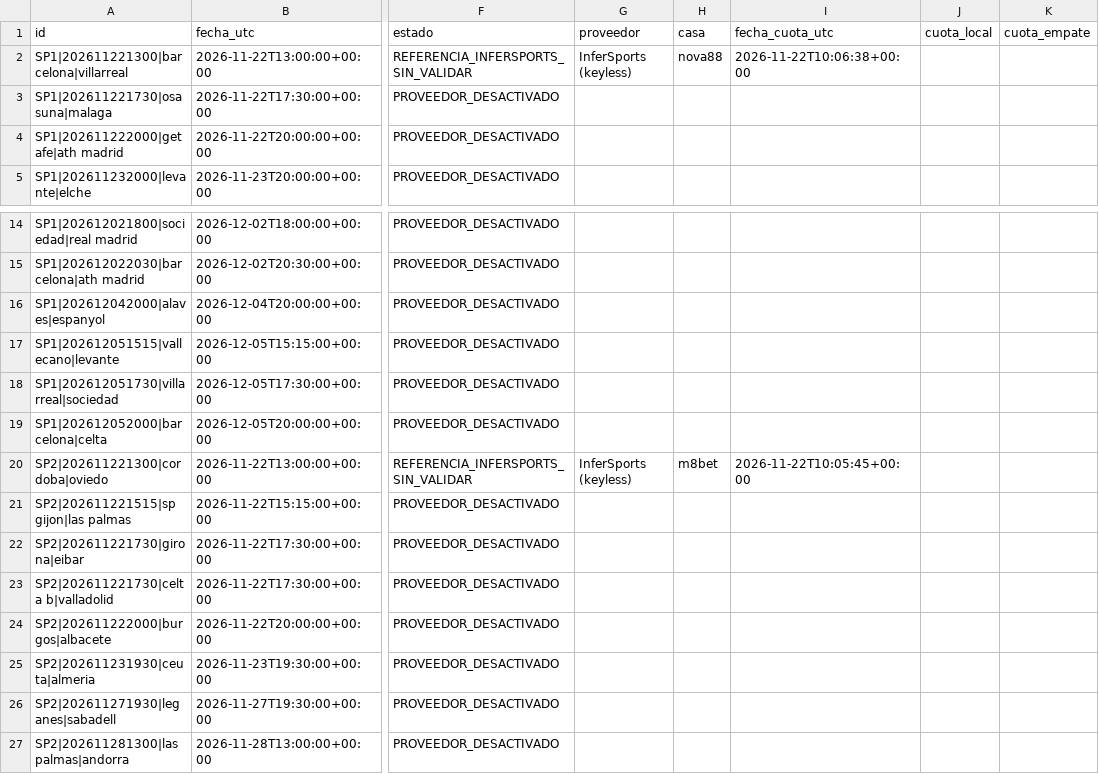
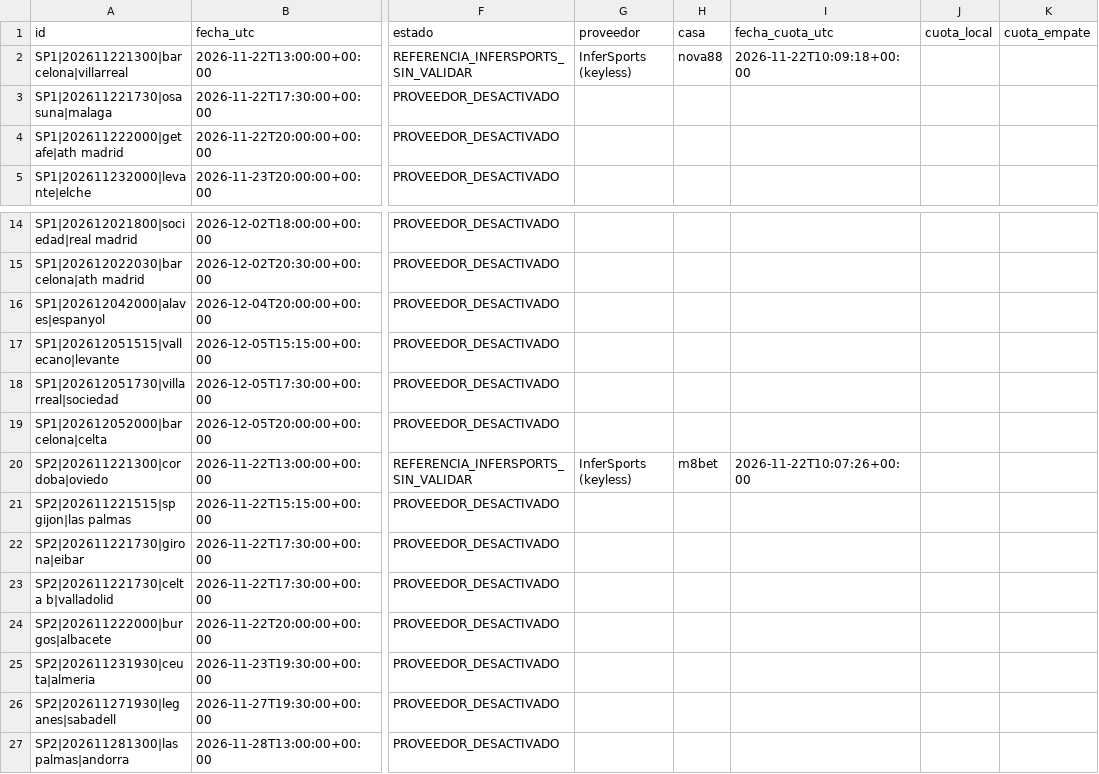
Before and after one commit to rasekes86/football-ai-lab, a CSV file: output/mercados.csv, drawn as a sheet; only a part is shown, gaps mark what is left out; the diff names each change by its address in the sheet, - before the commit and + after, or states it on an @@ line.

```diff
--- a/output/mercados.csv
+++ b/output/mercados.csv
-I2 (fecha_cuota_utc): 2026-11-22T10:06:38+00:00
+I2 (fecha_cuota_utc): 2026-11-22T10:09:18+00:00
-I20 (fecha_cuota_utc): 2026-11-22T10:05:45+00:00
+I20 (fecha_cuota_utc): 2026-11-22T10:07:26+00:00
```
Also changed, not shown: output/predicciones.csv, 21 other files.
